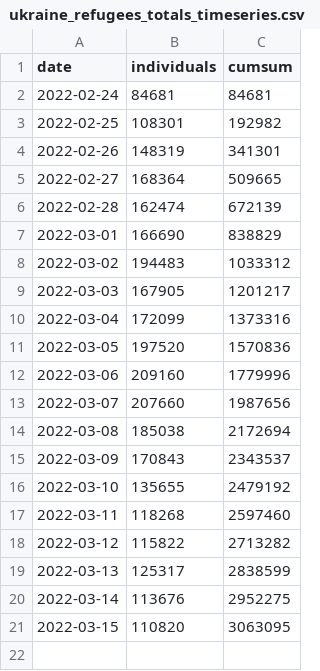
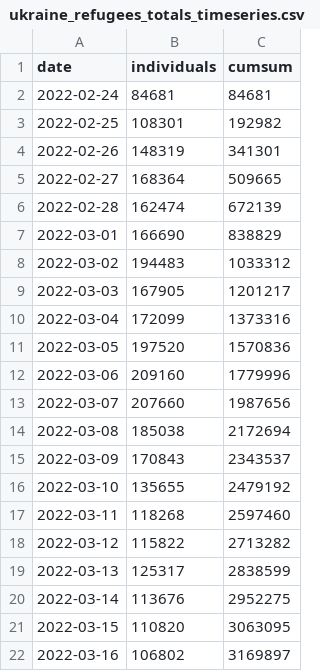
Before and after one commit to gridviz/ukraine-refugees, a CSV file: data/processed/ukraine_refugees_totals_timeseries.csv, drawn as a sheet.

```diff
--- a/data/processed/ukraine_refugees_totals_timeseries.csv
+++ b/data/processed/ukraine_refugees_totals_timeseries.csv
@@ -21 +21,2 @@ date,individuals,cumsum
 2022-03-15,110820,3063095
+2022-03-16,106802,3169897
```
Also changed, not shown: data/processed/ukraine_refugees_totals_countries.csv.
